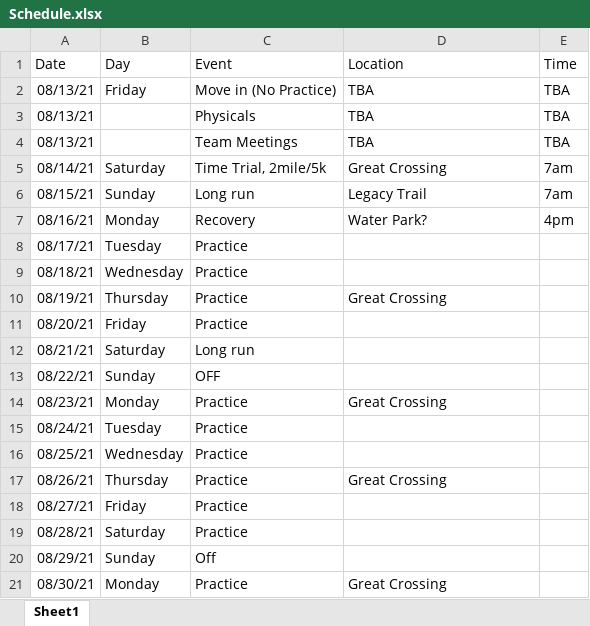
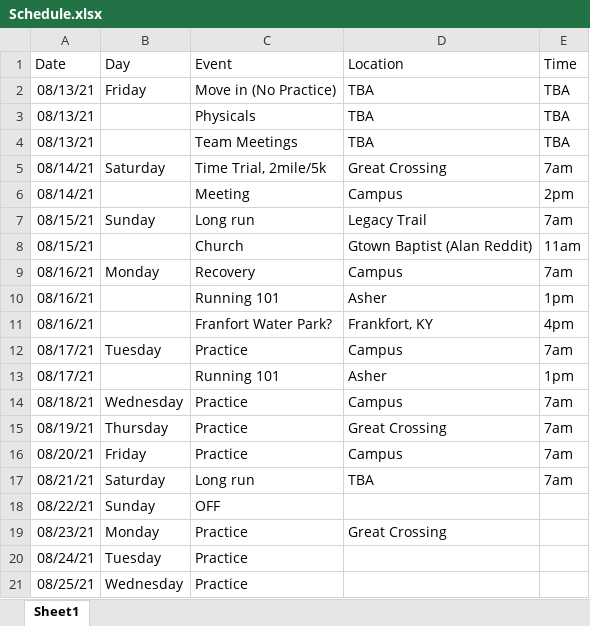
Before and after one commit to gcxcluke/Calendar, an Excel workbook: Schedule.xlsx, sheet Sheet1, drawn as a sheet; only a part is shown; the shorter side is filled out with more unchanged rows; values as stored, in another font and other column widths than the file's, no borders; addresses are those after the commit; the diff names each change by its address in the sheet, - before the commit and + after, or states it on an @@ line.

```diff
--- a/Schedule.xlsx (sheet Sheet1)
+++ b/Schedule.xlsx (sheet Sheet1)
+row 6: 08/14/21 |  | Meeting | Campus | 2pm
+row 8: 08/15/21 |  | Church | Gtown Baptist (Alan Reddit) | 11am
-D9 (Location): Water Park?
+D9 (Location): Campus
-E9 (Time): 4pm
+E9 (Time): 7am
+row 10: 08/16/21 |  | Running 101 | Asher | 1pm
+row 11: 08/16/21 |  | Franfort Water Park? | Frankfort, KY | 4pm
-D12 (Location): (empty)
+D12 (Location): Campus
-E12 (Time): (empty)
+E12 (Time): 7am
+row 13: 08/17/21 |  | Running 101 | Asher | 1pm
-D14 (Location): (empty)
+D14 (Location): Campus
-E14:E17 (Time): (empty)
+E14:E17 (Time): 7am
-D16 (Location): (empty)
+D16 (Location): Campus
-D17 (Location): (empty)
+D17 (Location): TBA
```
Also changed, not shown: 3 other files.
